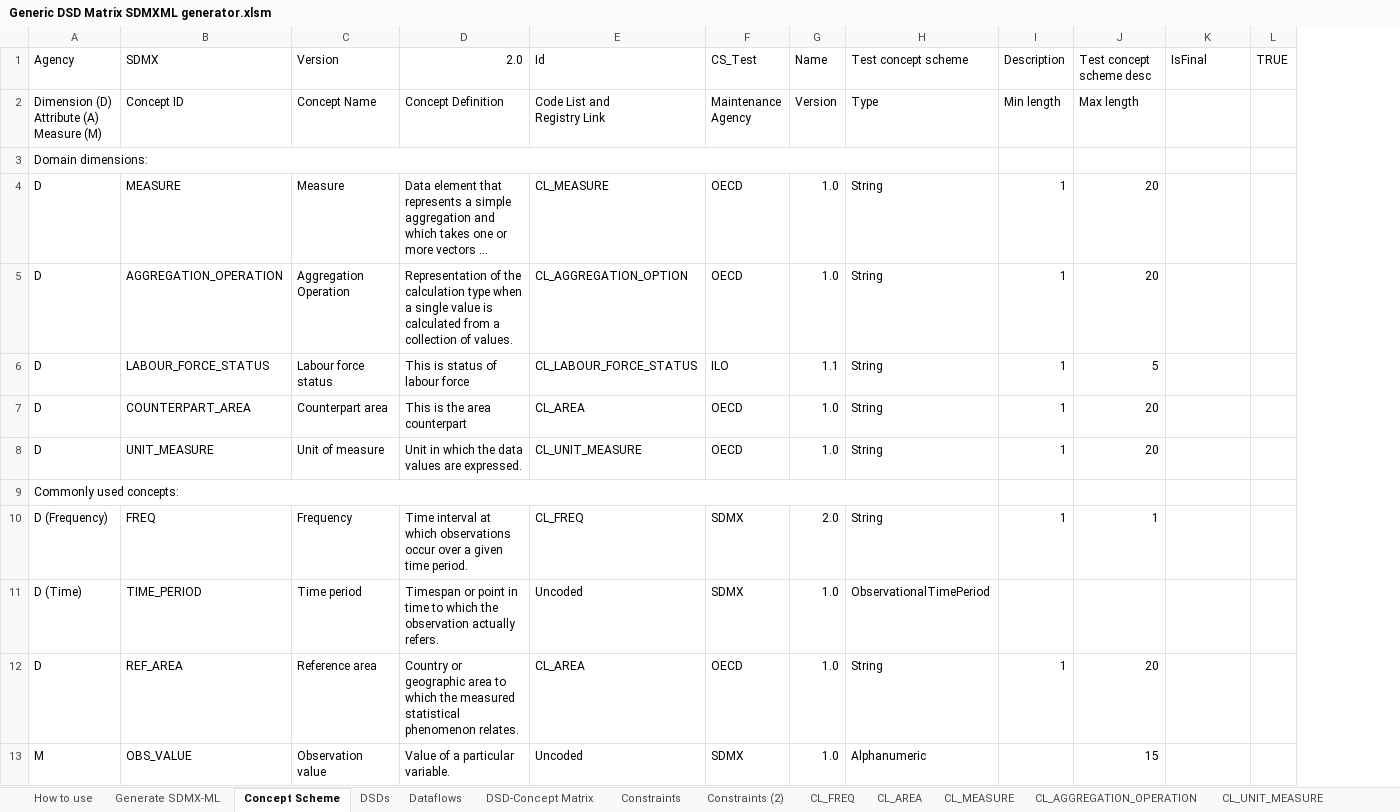
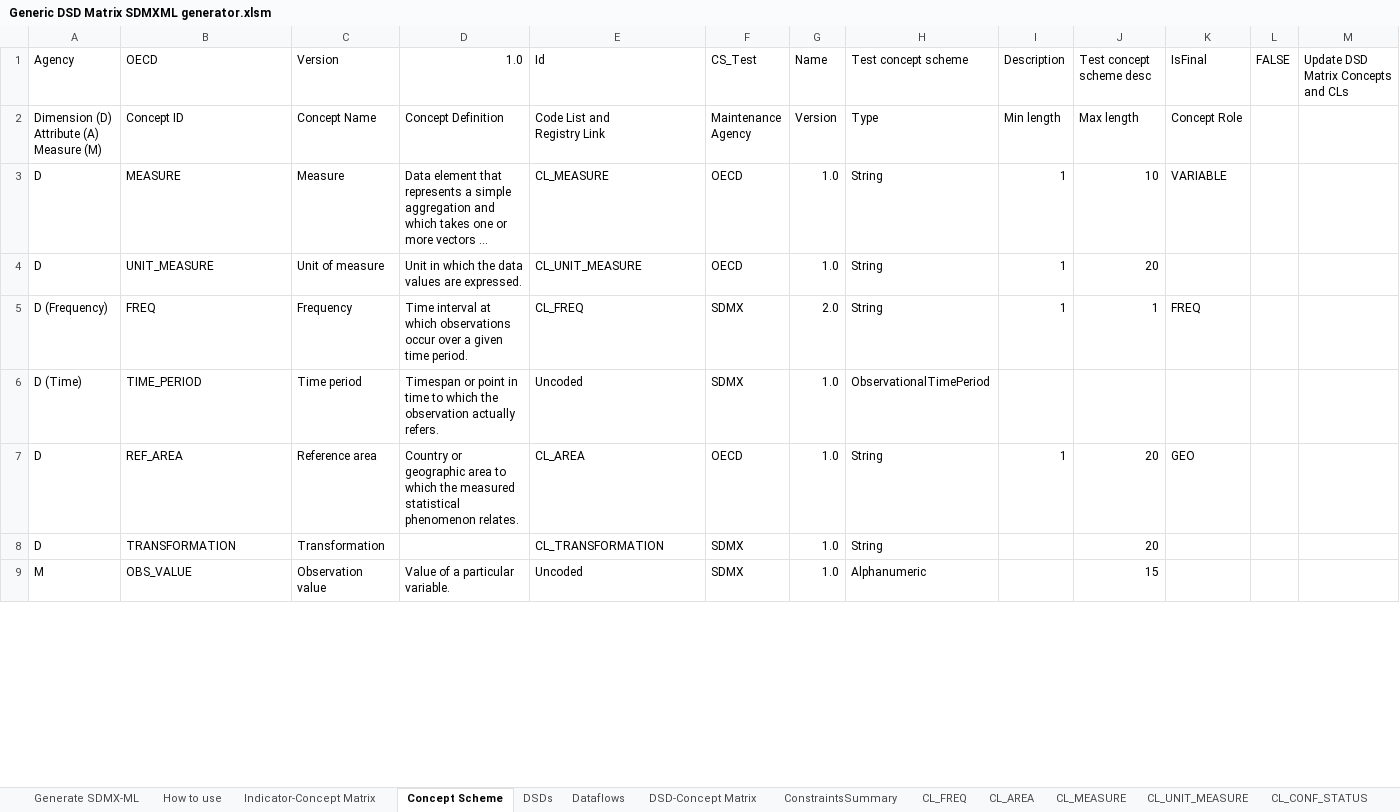
Before and after one commit to OECDSTD/sdmx-matrix-generator, an Excel workbook: Generic DSD Matrix SDMXML generator.xlsm, sheet Concept Scheme, drawn as a sheet; only a part is shown; long unchanged cells end in …; values as stored, in another font and other column widths than the file's, no cell formats; conditional formats not drawn; removed rows and columns are numbered as before the commit, all else as after; the diff covers the shown part only; the diff names each change by its address in the sheet, - before the commit and + after, or states it on an @@ line.

Commit message:
Added Generate Concepts from Indicators, Generate CLs/hyperlinks from DSD Matrix

```diff
--- a/Generic DSD Matrix SDMXML generator.xlsm (sheet Concept Scheme)
+++ b/Generic DSD Matrix SDMXML generator.xlsm (sheet Concept Scheme)
@@ sheet tab hidden: Constraints @@
@@ sheet tab hidden: Constraints (2) @@
-sheet tab: CL_AGGREGATION_OPERATION
@@ sheet tab unhidden: Indicator-Concept Matrix @@
+sheet tab: ConstraintsSummary
@@ sheet tab order changed: Generate SDMX-ML | How to use | Indicator-Concept Matrix | Concept Scheme | DSDs | Dataflows | DSD-Concept Matrix | ConstraintsSummary | CL_FREQ | CL_AREA | CL_MEASURE | CL_UNIT_MEASURE | CL_CONF_STATUS @@
-column L (TRUE), empty
+column L (FALSE), empty
+column M, row 1: Update DSD Matrix Concepts and CLs
-B1: SDMX
+B1: OECD
-D1: 2.0
+D1: 1.0
-K2 (IsFinal): (empty)
+K2 (IsFinal): Concept Role
-row 3: Domain dimensions:
-J3 (Test concept scheme desc): 20
+J3 (Test concept scheme desc): 10
-K3 (IsFinal): (empty)
+K3 (IsFinal): VARIABLE
-row 5: D | AGGREGATION_OPERATION | Aggregation Operation | Representation of the calculation type when a single value is calculated from a collection of values. | CL_AGGREGATION_OPTION | OECD | 1.0 | String | 1 | 20
-row 6: D | LABOUR_FORCE_STATUS | Labour force status | This is status of labour force | CL_LABOUR_FORCE_STATUS | ILO | 1.1 | String | 1 | 5
-row 7: D | COUNTERPART_AREA | Counterpart area | This is the area counterpart | CL_AREA | OECD | 1.0 | String | 1 | 20
-row 9: Commonly used concepts:
-K5 (IsFinal): (empty)
+K5 (IsFinal): FREQ
-K7 (IsFinal): (empty)
+K7 (IsFinal): GEO
+row 8: D | TRANSFORMATION | Transformation |  | CL_TRANSFORMATION | SDMX | 1.0 | String |  | 20
```
Also changed, not shown: 4 added rows, 1 removed row and 2 edited cells elsewhere in this sheet, sheet DSD-Concept Matrix, sheet CL_UNIT_MULT, sheet CL_OBS_STATUS, sheet Dataflows, sheet CL_MEASURE, sheet CL_FREQ, 8 more sheets, other sheet tabs, cell formats, charts or pictures.
